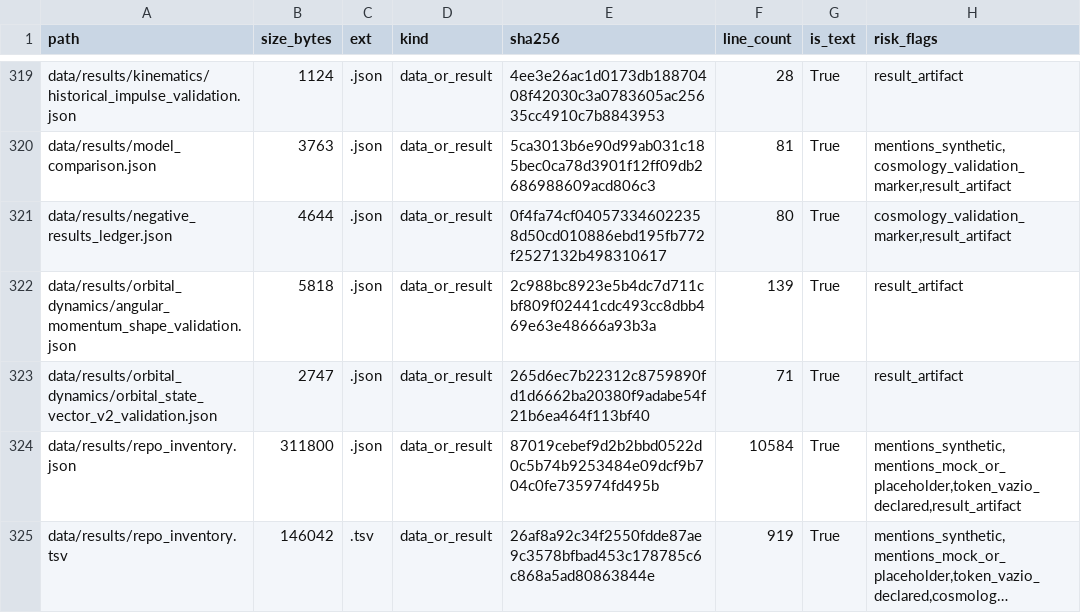
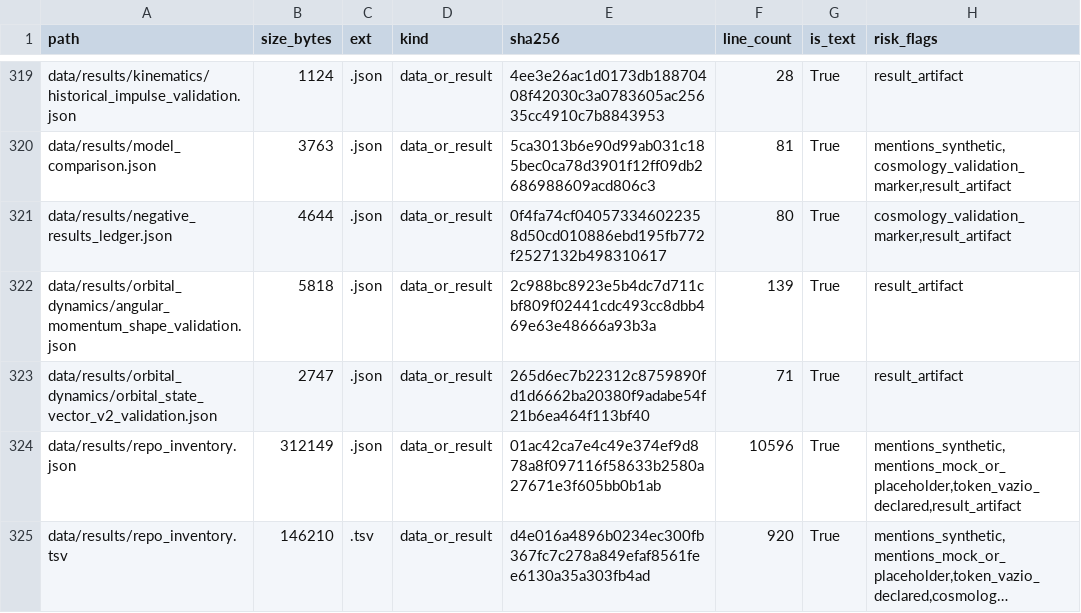
Before and after one commit to rafaelmeloreisnovo/relativity-living-light, a TSV file: data/results/repo_inventory.tsv, drawn as a sheet; only a part is shown, gaps mark what is left out; long unchanged cells end in …; the diff covers the shown part only; the diff names each change by its address in the sheet, - before the commit and + after, or states it on an @@ line.

```diff
--- a/data/results/repo_inventory.tsv
+++ b/data/results/repo_inventory.tsv
-B324 (size_bytes): 311800
+B324 (size_bytes): 312149
-E324 (sha256): 87019cebef9d2b2bbd0522d0c5b74b9253484e09dcf9b704c0fe735974fd495b
+E324 (sha256): 01ac42ca7e4c49e374ef9d878a8f097116f58633b2580a27671e3f605bb0b1ab
-F324 (line_count): 10584
+F324 (line_count): 10596
-B325 (size_bytes): 146042
+B325 (size_bytes): 146210
-E325 (sha256): 26af8a92c34f2550fdde87ae9c3578bfbad453c178785c6c868a5ad80863844e
+E325 (sha256): d4e016a4896b0234ec300fb367fc7c278a849efaf8561fee6130a35a303fb4ad
-F325 (line_count): 919
+F325 (line_count): 920
```
Also changed, not shown: 1 added row and 6 edited cells elsewhere in this file, 5 other files.
